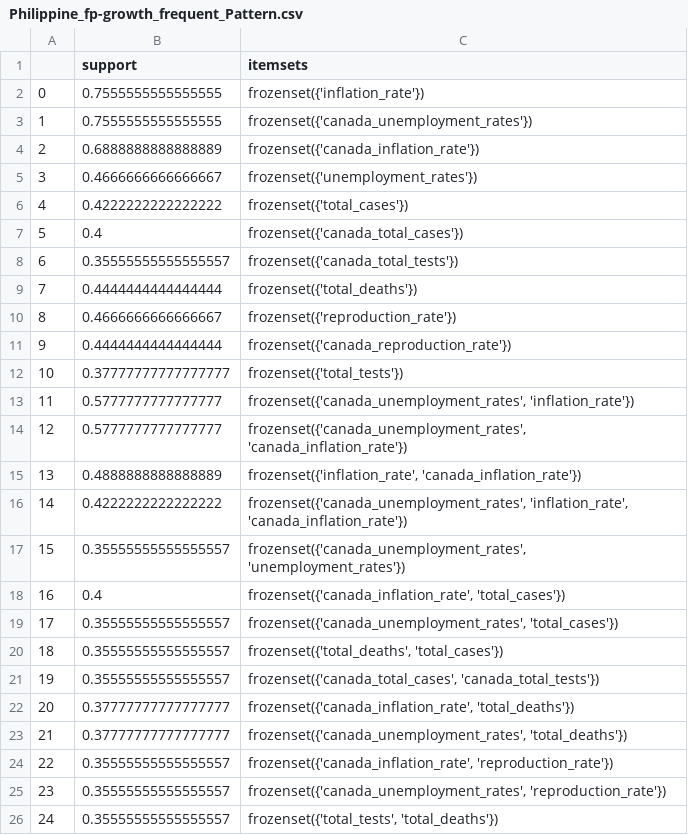
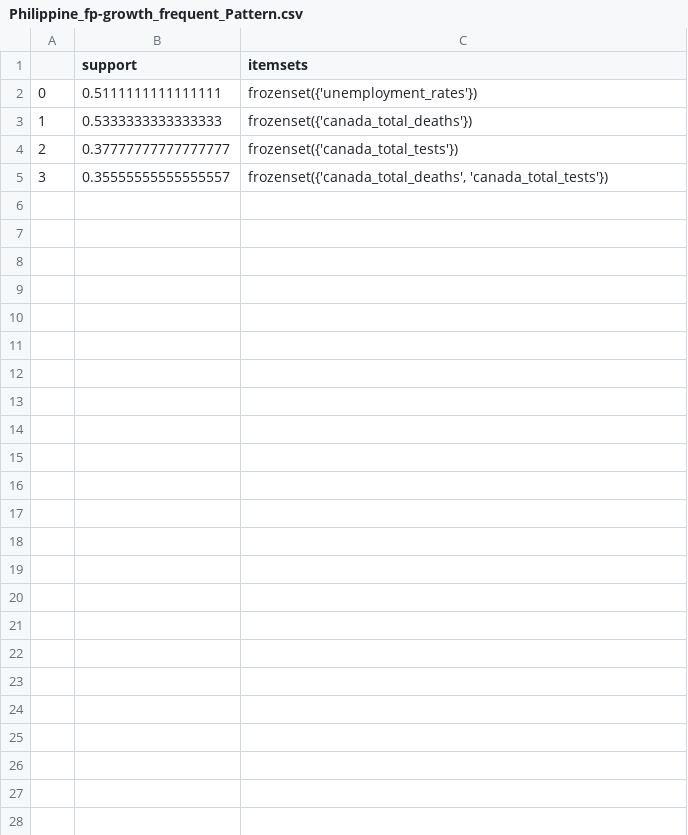
Before and after one commit to Makiato1999/COMP4710-Covid19, a CSV file: Frequent_Pattern_Datasets(abs)/Philippine_fp-growth_frequent_Pattern.csv, drawn as a sheet.

```diff
--- a/Frequent_Pattern_Datasets(abs)/Philippine_fp-growth_frequent_Pattern.csv
+++ b/Frequent_Pattern_Datasets(abs)/Philippine_fp-growth_frequent_Pattern.csv
@@ -1,26 +1,5 @@
 ,support,itemsets
-0,0.7555555555555555,frozenset({'inflation_rate'})
-1,0.7555555555555555,frozenset({'canada_unemployment_rates'})
-2,0.6888888888888889,frozenset({'canada_inflation_rate'})
-3,0.4666666666666667,frozenset({'unemployment_rates'})
-4,0.4222222222222222,frozenset({'total_cases'})
-5,0.4,frozenset({'canada_total_cases'})
-6,0.35555555555555557,frozenset({'canada_total_tests'})
-7,0.4444444444444444,frozenset({'total_deaths'})
-8,0.4666666666666667,frozenset({'reproduction_rate'})
-9,0.4444444444444444,frozenset({'canada_reproduction_rate'})
-10,0.37777777777777777,frozenset({'total_tests'})
-11,0.5777777777777777,"frozenset({'canada_unemployment_rates', 'inflation_rate'})"
-12,0.5777777777777777,"frozenset({'canada_unemployment_rates', 'canada_inflation_rate'})"
-13,0.4888888888888889,"frozenset({'inflation_rate', 'canada_inflation_rate'})"
-14,0.4222222222222222,"frozenset({'canada_unemployment_rates', 'inflation_rate', 'canada_inflation_rate'})"
-15,0.35555555555555557,"frozenset({'canada_unemployment_rates', 'unemployment_rates'})"
-16,0.4,"frozenset({'canada_inflation_rate', 'total_cases'})"
-17,0.35555555555555557,"frozenset({'canada_unemployment_rates', 'total_cases'})"
-18,0.35555555555555557,"frozenset({'total_deaths', 'total_cases'})"
-19,0.35555555555555557,"frozenset({'canada_total_cases', 'canada_total_tests'})"
-20,0.37777777777777777,"frozenset({'canada_inflation_rate', 'total_deaths'})"
-21,0.37777777777777777,"frozenset({'canada_unemployment_rates', 'total_deaths'})"
-22,0.35555555555555557,"frozenset({'canada_inflation_rate', 'reproduction_rate'})"
-23,0.35555555555555557,"frozenset({'canada_unemployment_rates', 'reproduction_rate'})"
-24,0.35555555555555557,"frozenset({'total_tests', 'total_deaths'})"
+0,0.5111111111111111,frozenset({'unemployment_rates'})
+1,0.5333333333333333,frozenset({'canada_total_deaths'})
+2,0.37777777777777777,frozenset({'canada_total_tests'})
+3,0.35555555555555557,"frozenset({'canada_total_deaths', 'canada_total_tests'})"
```
Also changed, not shown: Frequent_Pattern_Datasets(abs)/India_apriori_frequent_Pattern.csv, Frequent_Pattern_Datasets(abs)/India_fp-growth_frequent_Pattern.csv, 19 other files.
